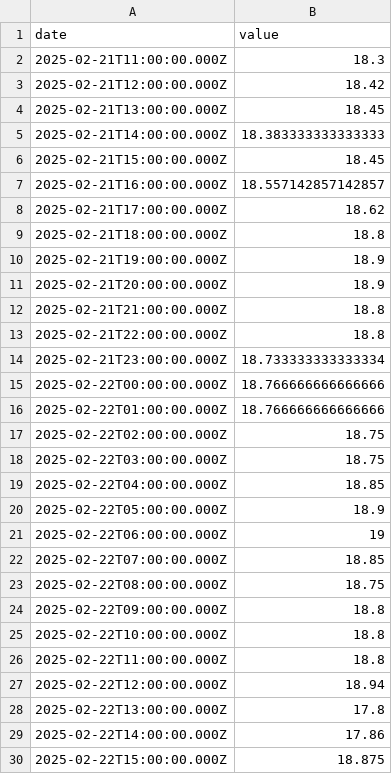
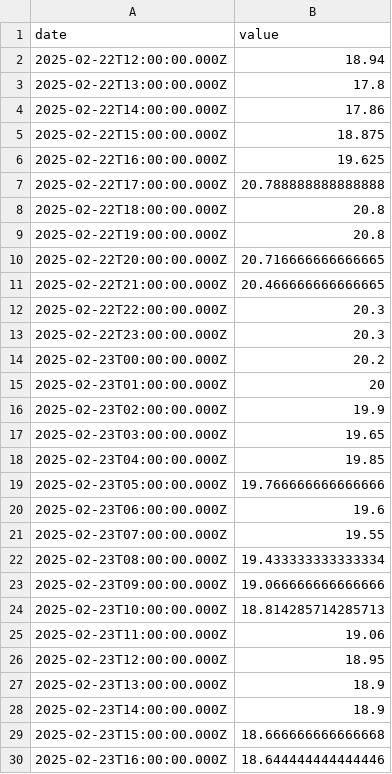
Before and after one commit to Va-ll-e/SimSearchCellar, a CSV file: data/actual_temperature.csv, drawn as a sheet; only a part is shown; the shorter side is filled out with more unchanged rows.

```diff
--- a/data/actual_temperature.csv
+++ b/data/actual_temperature.csv
@@ -1,27 +1,2 @@
 date,value
-2025-02-21T11:00:00.000Z,18.3
-2025-02-21T12:00:00.000Z,18.42
-2025-02-21T13:00:00.000Z,18.45
-2025-02-21T14:00:00.000Z,18.383333333333333
-2025-02-21T15:00:00.000Z,18.45
-2025-02-21T16:00:00.000Z,18.557142857142857
-2025-02-21T17:00:00.000Z,18.62
-2025-02-21T18:00:00.000Z,18.8
-2025-02-21T19:00:00.000Z,18.9
-2025-02-21T20:00:00.000Z,18.9
-2025-02-21T21:00:00.000Z,18.8
-2025-02-21T22:00:00.000Z,18.8
-2025-02-21T23:00:00.000Z,18.733333333333334
-2025-02-22T00:00:00.000Z,18.766666666666666
-2025-02-22T01:00:00.000Z,18.766666666666666
-2025-02-22T02:00:00.000Z,18.75
-2025-02-22T03:00:00.000Z,18.75
-2025-02-22T04:00:00.000Z,18.85
-2025-02-22T05:00:00.000Z,18.9
-2025-02-22T06:00:00.000Z,19
-2025-02-22T07:00:00.000Z,18.85
-2025-02-22T08:00:00.000Z,18.75
-2025-02-22T09:00:00.000Z,18.8
-2025-02-22T10:00:00.000Z,18.8
-2025-02-22T11:00:00.000Z,18.8
 2025-02-22T12:00:00.000Z,18.94
```
Also changed, not shown: data/wanted_temperature.csv, 1 other file.
